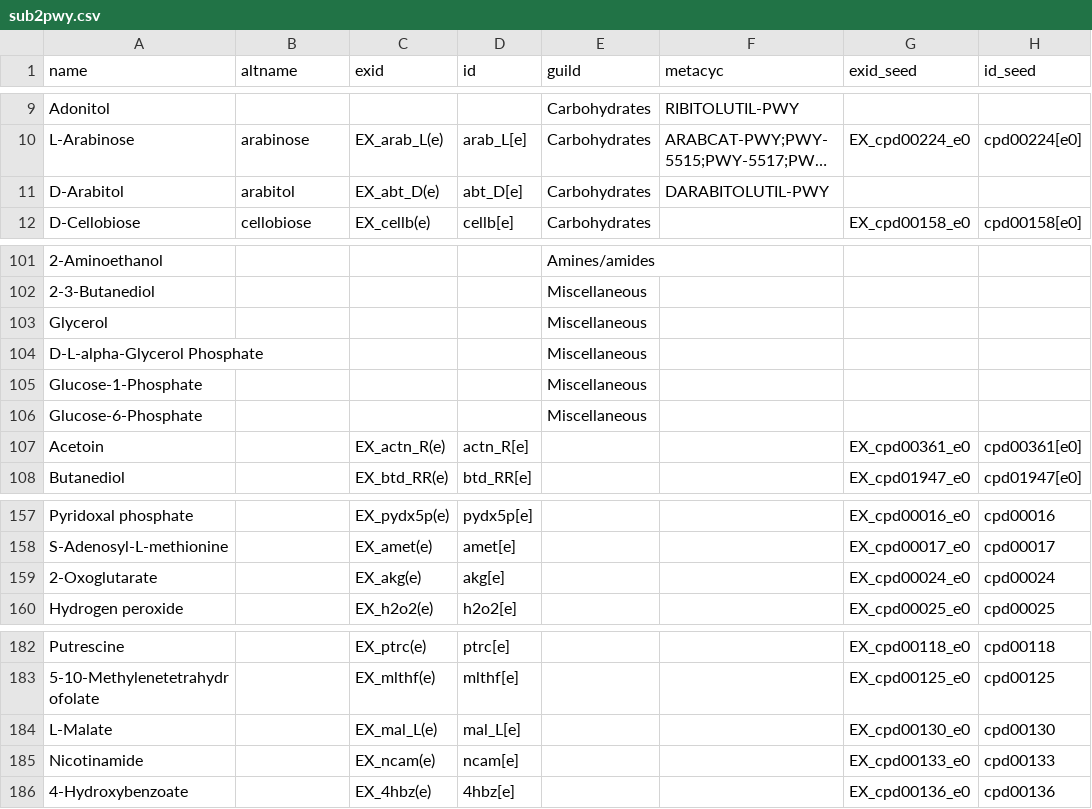
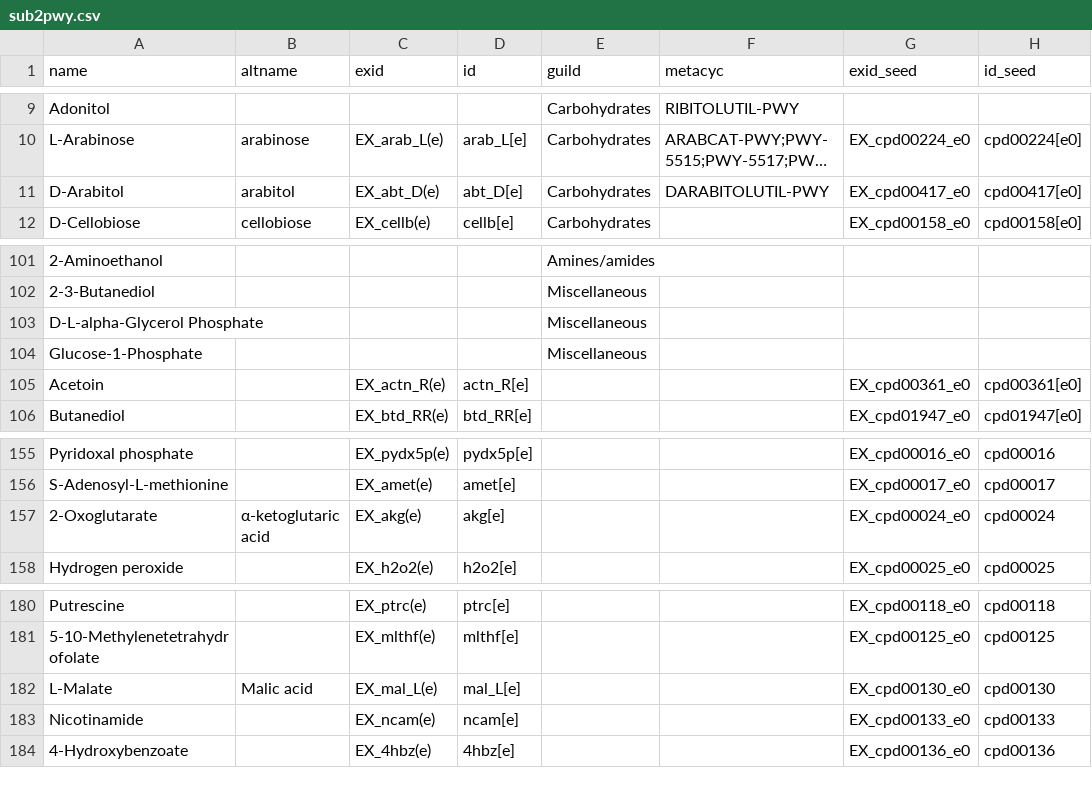
Before and after one commit to jotech/gapseq, a CSV file: dat/sub2pwy.csv, drawn as a sheet; only a part is shown, gaps mark what is left out; long unchanged cells end in …; removed rows and columns are numbered as before the commit, all else as after; the diff names each change by its address in the sheet, - before the commit and + after, or states it on an @@ line.

Commit message:
minor forgotten things

```diff
--- a/dat/sub2pwy.csv
+++ b/dat/sub2pwy.csv
-G11 (exid_seed): (empty)
+G11 (exid_seed): EX_cpd00417_e0
-H11 (id_seed): (empty)
+H11 (id_seed): cpd00417[e0]
-row 103: Glycerol |  |  |  | Miscellaneous
-row 106: Glucose-6-Phosphate |  |  |  | Miscellaneous
-B157 (altname): (empty)
+B157 (altname): α-ketoglutaric acid
-B182 (altname): (empty)
+B182 (altname): Malic acid
```
